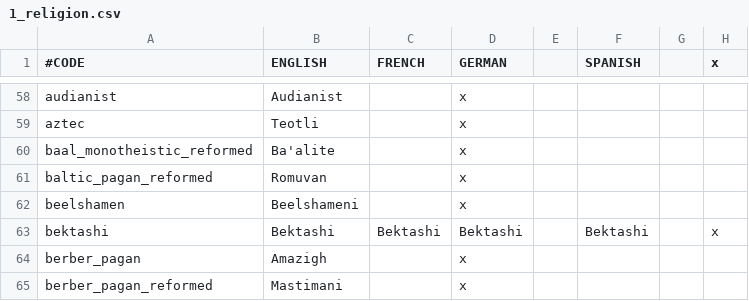
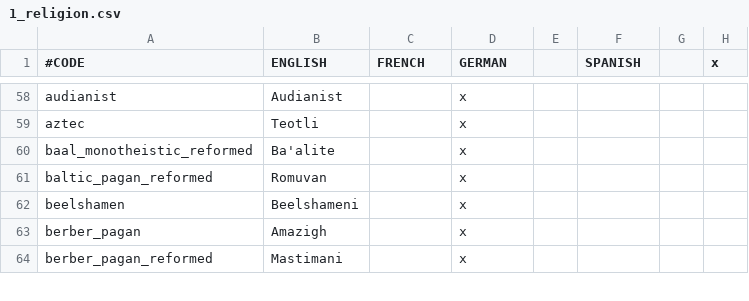
Before and after one commit to fishface60/lux-invicta, a CSV file: localisation/1_religion.csv, drawn as a sheet; only a part is shown, gaps mark what is left out.

```diff
--- a/localisation/1_religion.csv
+++ b/localisation/1_religion.csv
@@ -62,3 +62,2 @@ baltic_pagan_reformed;Romuvan;;x
 beelshamen;Beelshameni;;x
-bektashi;Bektashi;Bektashi;Bektashi;;Bektashi;;x
 berber_pagan;Amazigh;;x
```
Also changed, not shown: 2 other files.
